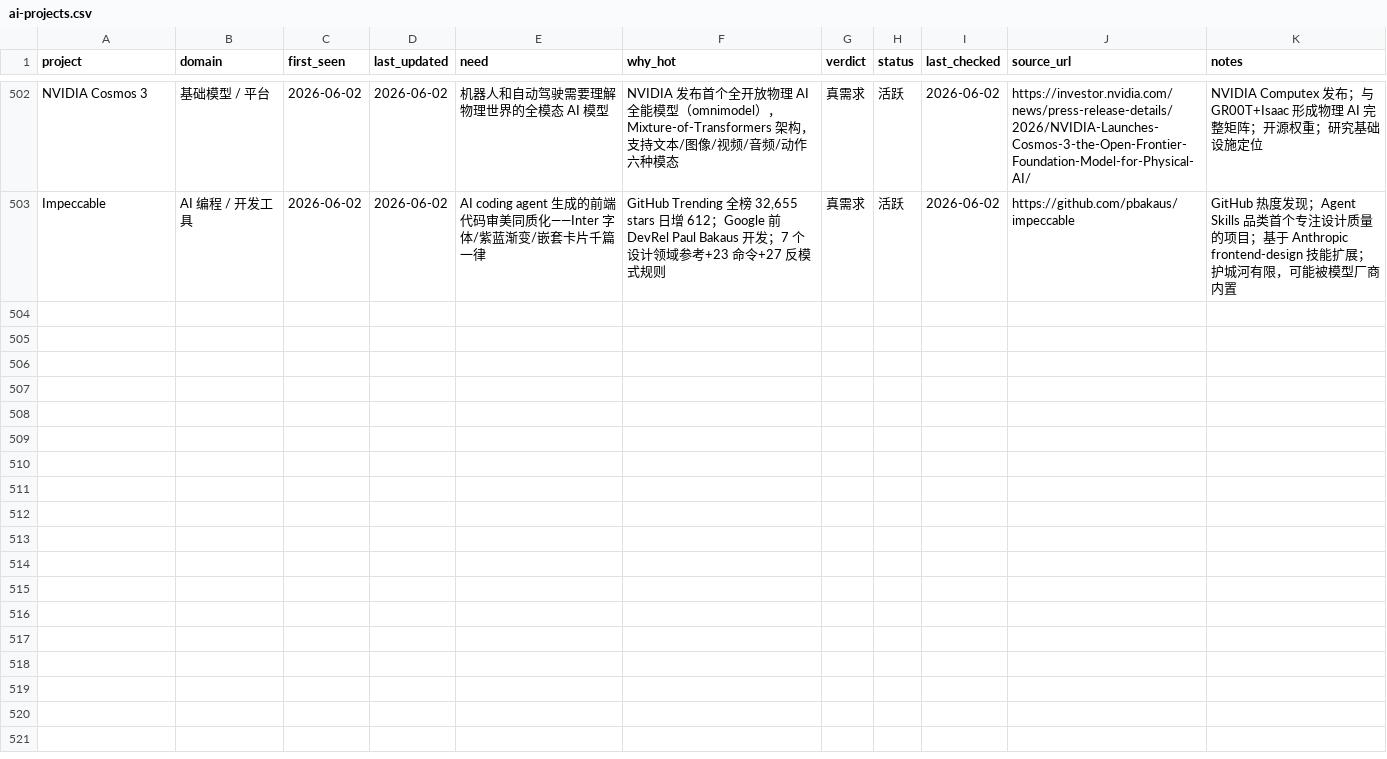
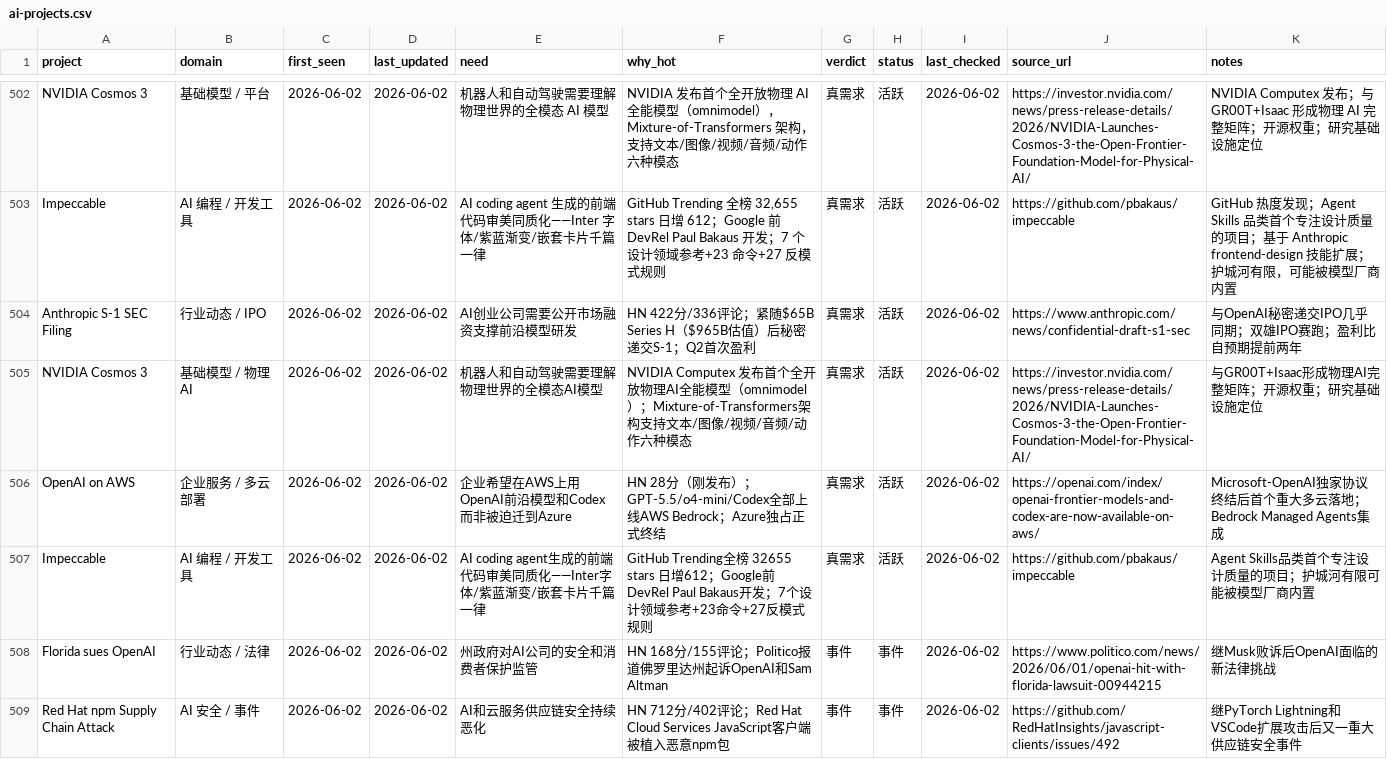
Before and after one commit to KuumaSan/AIProducts, a CSV file: tracking/ai-projects.csv, drawn as a sheet; only a part is shown, gaps mark what is left out.

Commit message:
daily: update ai-projects tracking 2026-06-02

```diff
--- a/tracking/ai-projects.csv
+++ b/tracking/ai-projects.csv
@@ -503 +503,7 @@ NVIDIA Cosmos 3,基础模型 / 平台,2026-06-02,2026-06-02,机器人和自动
 Impeccable,AI 编程 / 开发工具,2026-06-02,2026-06-02,AI coding agent 生成的前端代码审美同质化——Inter 字体/紫蓝渐变/嵌套卡片千篇一律,"GitHub Trending 全榜 32,655 stars 日增 612；Google 前 DevRel Paul Bakaus 开发；7 个设计领域参考+23 命令+27 反模式规则",真需求,活跃,2026-06-02,https://github.com/pbakaus/impeccable,"GitHub 热度发现；Agent Skills 品类首个专注设计质量的项目；基于 Anthropic frontend-design 技能扩展；护城河有限，可能被模型厂商内置"
+Anthropic S-1 SEC Filing,行业动态 / IPO,2026-06-02,2026-06-02,AI创业公司需要公开市场融资支撑前沿模型研发,HN 422分/336评论；紧随$65B Series H（$965B估值）后秘密递交S-1；Q2首次盈利,真需求,活跃,2026-06-02,https://www.anthropic.com/news/confidential-draft-s1-sec,与OpenAI秘密递交IPO几乎同期；双雄IPO赛跑；盈利比自预期提前两年
+NVIDIA Cosmos 3,基础模型 / 物理AI,2026-06-02,2026-06-02,机器人和自动驾驶需要理解物理世界的全模态AI模型,NVIDIA Computex 发布首个全开放物理AI全能模型（omnimodel）；Mixture-of-Transformers架构支持文本/图像/视频/音频/动作六种模态,真需求,活跃,2026-06-02,https://investor.nvidia.com/news/press-release-details/2026/NVIDIA-Launches-Cosmos-3-the-Open-Frontier-Foundation-Model-for-Physical-AI/,与GR00T+Isaac形成物理AI完整矩阵；开源权重；研究基础设施定位
+OpenAI on AWS,企业服务 / 多云部署,2026-06-02,2026-06-02,企业希望在AWS上用OpenAI前沿模型和Codex而非被迫迁到Azure,HN 28分（刚发布）；GPT-5.5/o4-mini/Codex全部上线AWS Bedrock；Azure独占正式终结,真需求,活跃,2026-06-02,https://openai.com/index/openai-frontier-models-and-codex-are-now-available-on-aws/,Microsoft-OpenAI独家协议终结后首个重大多云落地；Bedrock Managed Agents集成
+Impeccable,AI 编程 / 开发工具,2026-06-02,2026-06-02,AI coding agent生成的前端代码审美同质化——Inter字体/紫蓝渐变/嵌套卡片千篇一律,GitHub Trending全榜 32655 stars 日增612；Google前DevRel Paul Bakaus开发；7个设计领域参考+23命令+27反模式规则,真需求,活跃,2026-06-02,https://github.com/pbakaus/impeccable,Agent Skills品类首个专注设计质量的项目；护城河有限可能被模型厂商内置
+Florida sues OpenAI,行业动态 / 法律,2026-06-02,2026-06-02,州政府对AI公司的安全和消费者保护监管,HN 168分/155评论；Politico报道佛罗里达州起诉OpenAI和Sam Altman,事件,事件,2026-06-02,https://www.politico.com/news/2026/06/01/openai-hit-with-florida-lawsuit-00944215,继Musk败诉后OpenAI面临的新法律挑战
+Red Hat npm Supply Chain Attack,AI 安全 / 事件,2026-06-02,2026-06-02,AI和云服务供应链安全持续恶化,HN 712分/402评论；Red Hat Cloud Services JavaScript客户端被植入恶意npm包,事件,事件,2026-06-02,https://github.com/RedHatInsights/javascript-clients/issues/492,继PyTorch Lightning和VSCode扩展攻击后又一重大供应链安全事件
```
